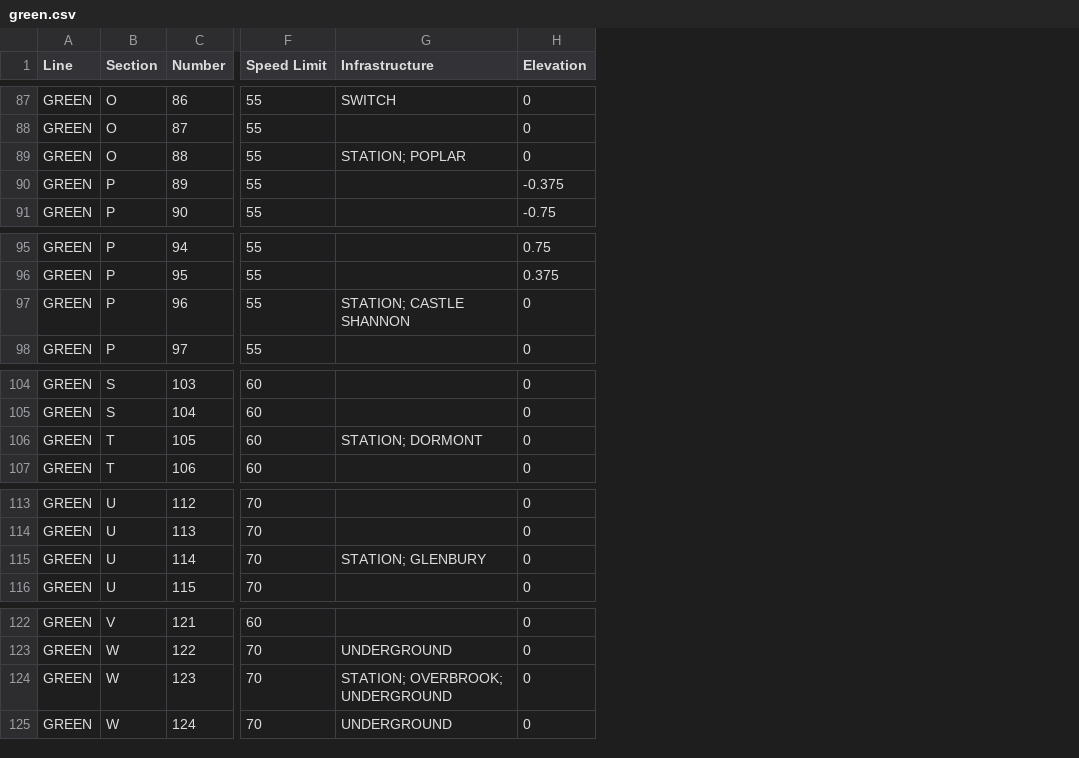
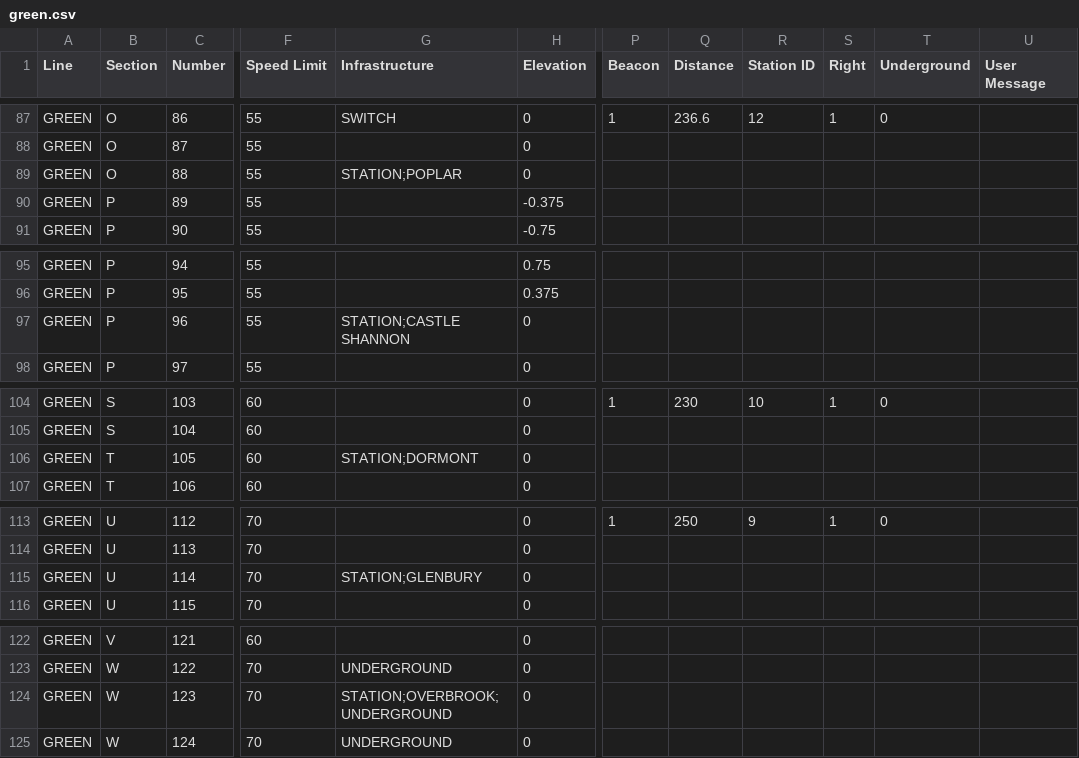
Before and after one commit to michaelplazek/on-track, a CSV file: TrackModel/src/trackmodel/model/green.csv, drawn as a sheet; only a part is shown, gaps mark what is left out; the diff covers the shown part only; the diff names each change by its address in the sheet, - before the commit and + after, or states it on an @@ line.

```diff
--- a/TrackModel/src/trackmodel/model/green.csv
+++ b/TrackModel/src/trackmodel/model/green.csv
+column P (Beacon), row 87: 1; row 104: 1; row 113: 1
+column Q (Distance), row 87: 236.6; row 104: 230; row 113: 250
+column R (Station ID), row 87: 12; row 104: 10; row 113: 9
+column S (Right), row 87: 1; row 104: 1; row 113: 1
+column T (Underground), row 87: 0; row 104: 0; row 113: 0
+column U (User Message), empty
-G89 (Infrastructure): STATION; POPLAR
+G89 (Infrastructure): STATION;POPLAR
-G97 (Infrastructure): STATION; CASTLE SHANNON
+G97 (Infrastructure): STATION;CASTLE SHANNON
-G106 (Infrastructure): STATION; DORMONT
+G106 (Infrastructure): STATION;DORMONT
-G115 (Infrastructure): STATION; GLENBURY
+G115 (Infrastructure): STATION;GLENBURY
-G124 (Infrastructure): STATION; OVERBROOK; UNDERGROUND
+G124 (Infrastructure): STATION;OVERBROOK; UNDERGROUND
```
Also changed, not shown: 21 edited cells elsewhere in this file, 5 other files.
